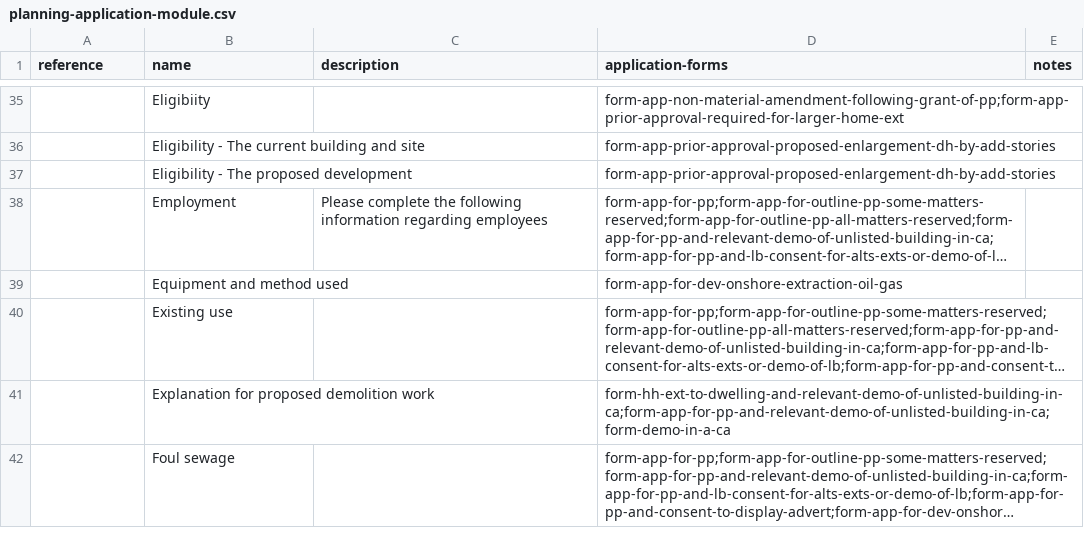
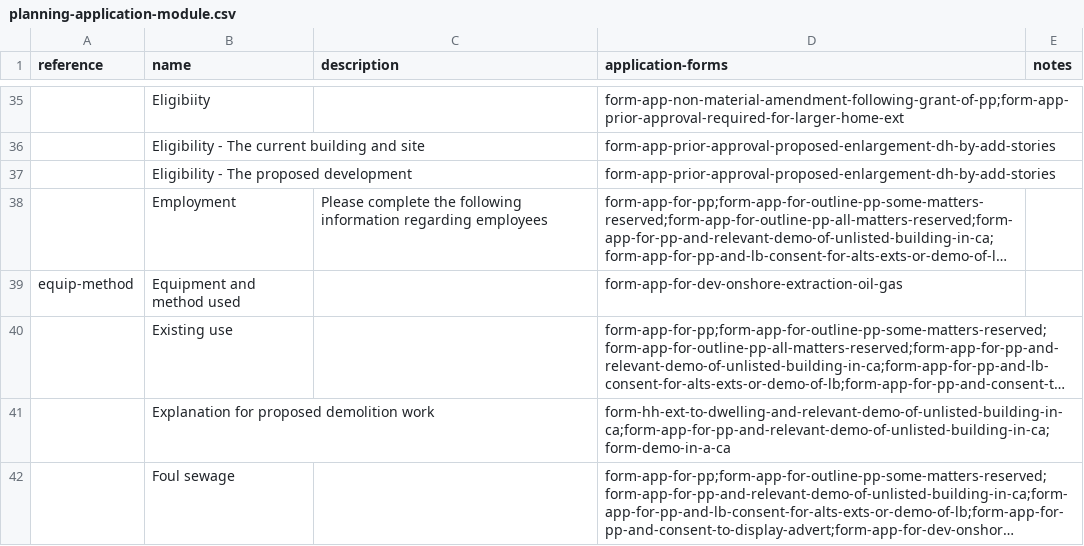
Before and after one commit to digital-land/planning-application-data-specification, a CSV file: data/planning-application-module.csv, drawn as a sheet; only a part is shown, gaps mark what is left out; long unchanged cells end in …; the diff names each change by its address in the sheet, - before the commit and + after, or states it on an @@ line.

Commit message:
give Equipment and method used a reference

```diff
--- a/data/planning-application-module.csv
+++ b/data/planning-application-module.csv
-A39 (reference): (empty)
+A39 (reference): equip-method
```
